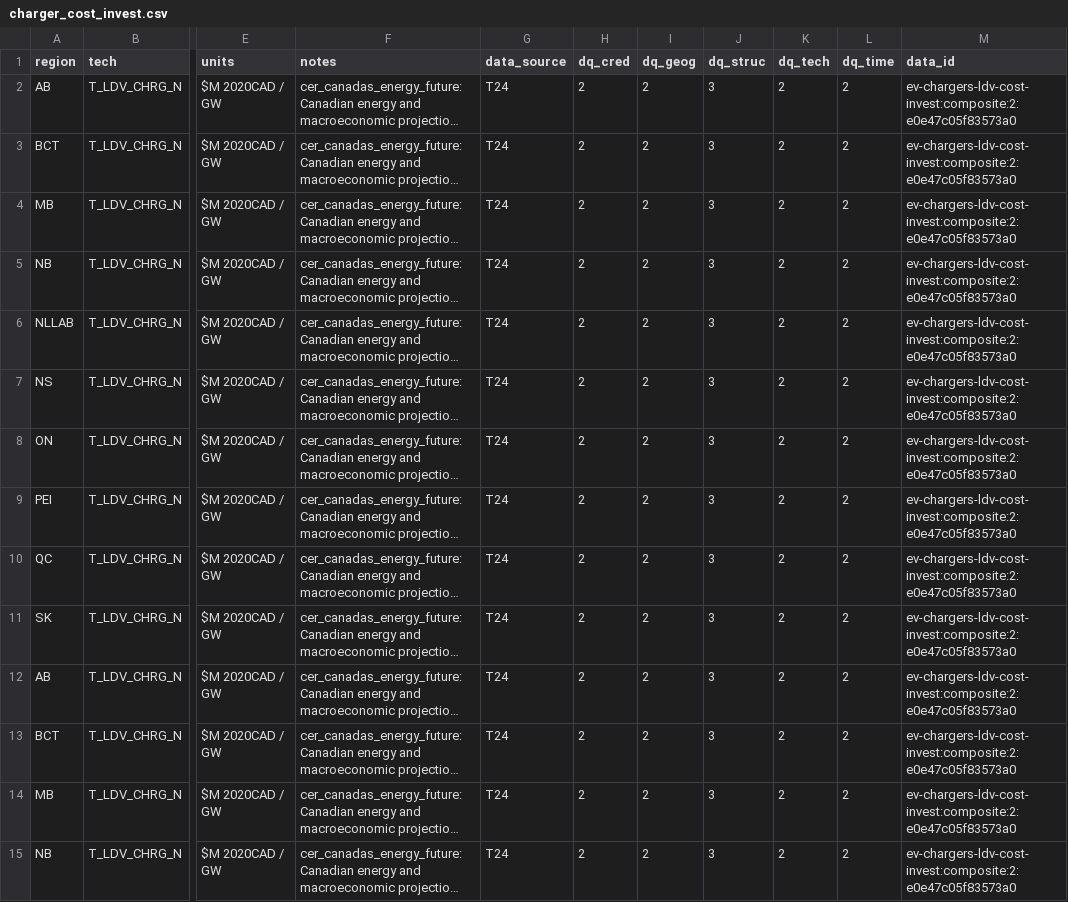
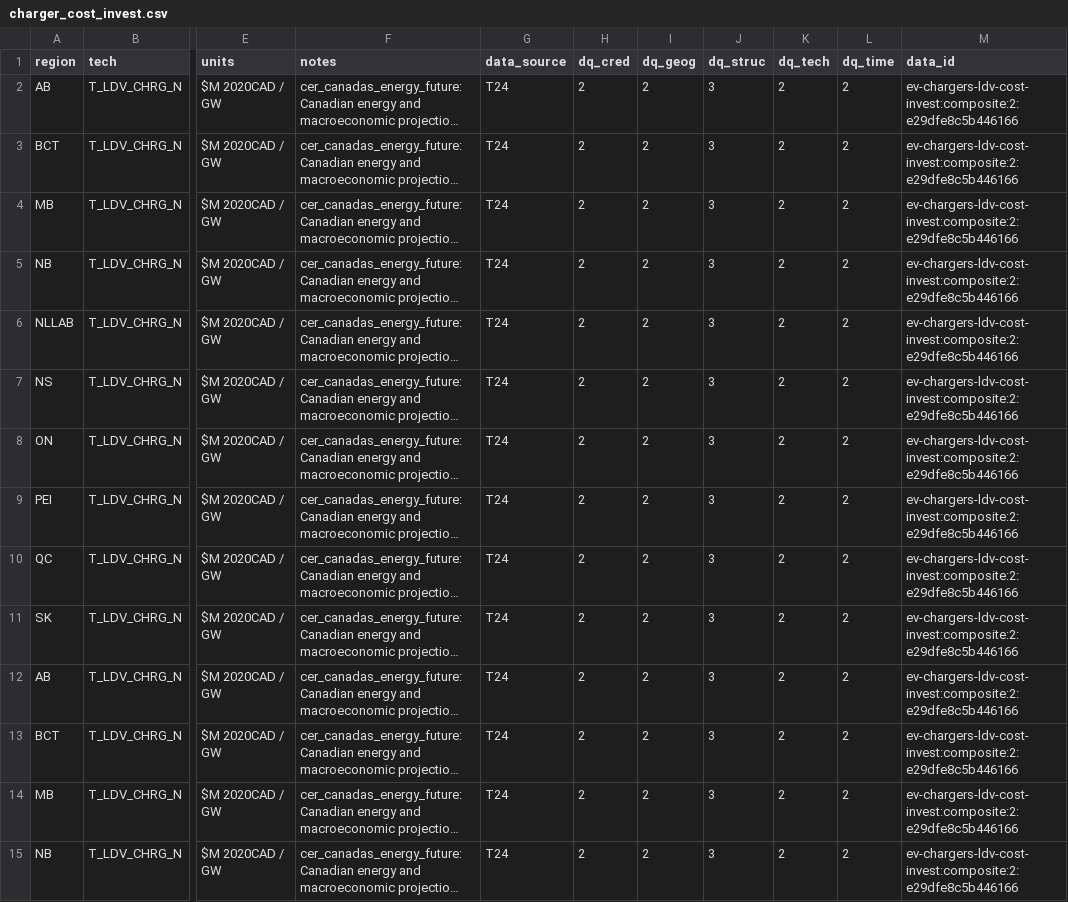
Before and after one commit to CANOE-main/canoe-transportation, a CSV file: inputs/2_processed/ev_chargers/charger_cost_invest.csv, drawn as a sheet; only a part is shown, gaps mark what is left out; long unchanged cells end in …; the diff covers the shown part only; the diff names each change by its address in the sheet, - before the commit and + after, or states it on an @@ line.

```diff
--- a/inputs/2_processed/ev_chargers/charger_cost_invest.csv
+++ b/inputs/2_processed/ev_chargers/charger_cost_invest.csv
-M2:M15 (data_id): ev-chargers-ldv-cost-invest:composite:2:e0e47c05f83573a0
+M2:M15 (data_id): ev-chargers-ldv-cost-invest:composite:2:e29dfe8c5b446166
```
Also changed, not shown: 86 edited cells elsewhere in this file, inputs/2_processed/efficiencies/limit_tech_input_split.csv, inputs/2_processed/ev_chargers/charger_cost_fixed.csv, 26 other files.
